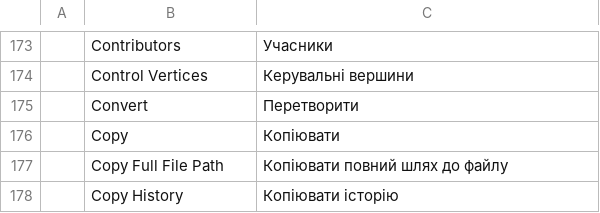
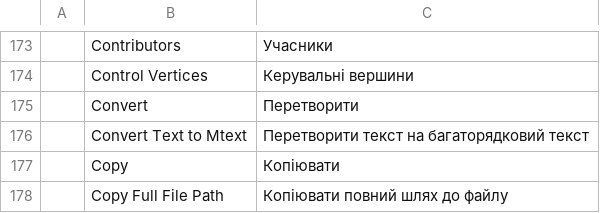
Before and after one commit to 0x-fork/cadcraft, a TSV file: crates/ui-egui/src/i18n/uk.tsv, drawn as a sheet; only a part is shown, gaps mark what is left out; the shorter side is filled out with more unchanged rows.

```diff
--- a/crates/ui-egui/src/i18n/uk.tsv
+++ b/crates/ui-egui/src/i18n/uk.tsv
@@ -175,2 +175,3 @@
 	Convert	Перетворити
+	Convert Text to Mtext	Перетворити текст на багаторядковий текст
 	Copy	Копіювати
```
Also changed, not shown: crates/ui-egui/src/i18n/it.tsv, 6 other files.
